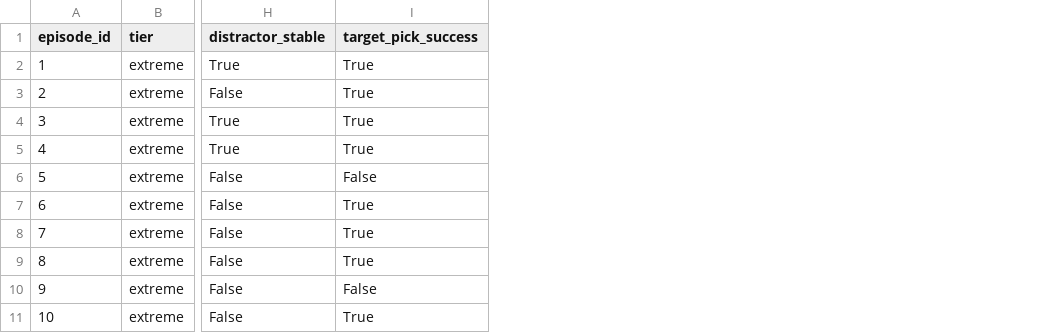
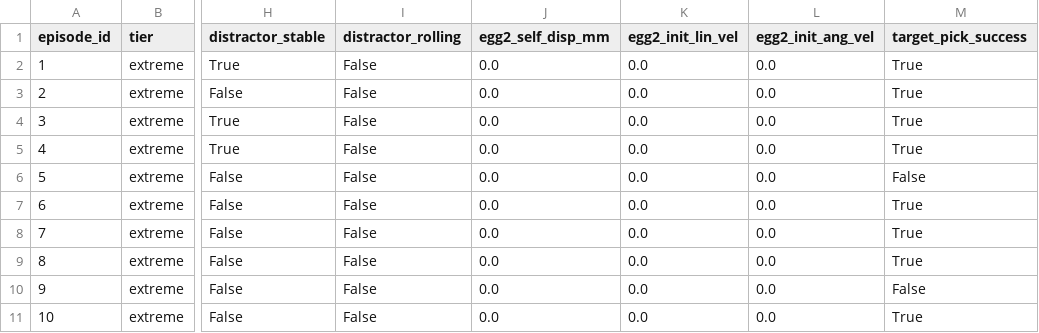
Before and after one commit to Sirius148/Robothon-starter, a CSV file: submissions/FOIB/results_two_egg_extreme.csv, drawn as a sheet; only a part is shown, gaps mark what is left out; the diff names each change by its address in the sheet, - before the commit and + after, or states it on an @@ line.

```diff
--- a/submissions/FOIB/results_two_egg_extreme.csv
+++ b/submissions/FOIB/results_two_egg_extreme.csv
+column I (distractor_rolling), rows 2-11: all False
+column J (egg2_self_disp_mm), rows 2-11: all 0.0
+column K (egg2_init_lin_vel), rows 2-11: all 0.0
+column L (egg2_init_ang_vel), rows 2-11: all 0.0
```
Also changed, not shown: submissions/FOIB/results_two_egg_medium.csv, 5 other files.
